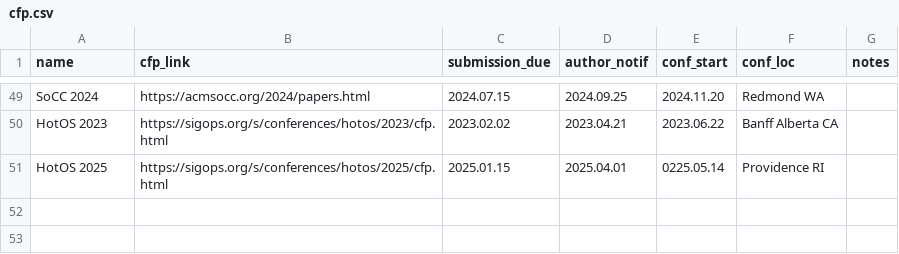
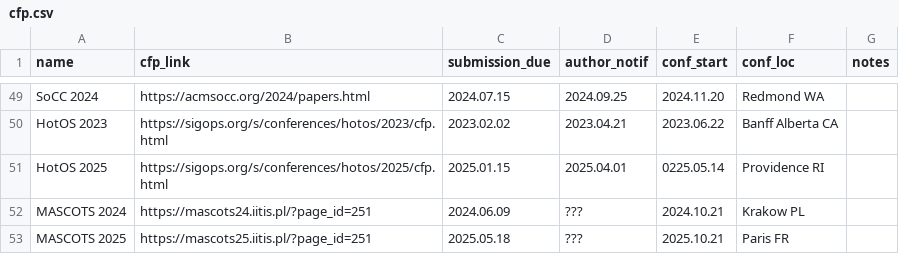
Before and after one commit to IsaacKhor/cscfp.org, a CSV file: cfp.csv, drawn as a sheet; only a part is shown, gaps mark what is left out; the diff names each change by its address in the sheet, - before the commit and + after, or states it on an @@ line.

Commit message:
add mascots

```diff
--- a/cfp.csv
+++ b/cfp.csv
+row 52: MASCOTS 2024 | https://mascots24.iitis.pl/?page_id=251 | 2024.06.09 | ??? | 2024.10.21 | Krakow PL
+row 53: MASCOTS 2025 | https://mascots25.iitis.pl/?page_id=251 | 2025.05.18 | ??? | 2025.10.21 | Paris FR
```
